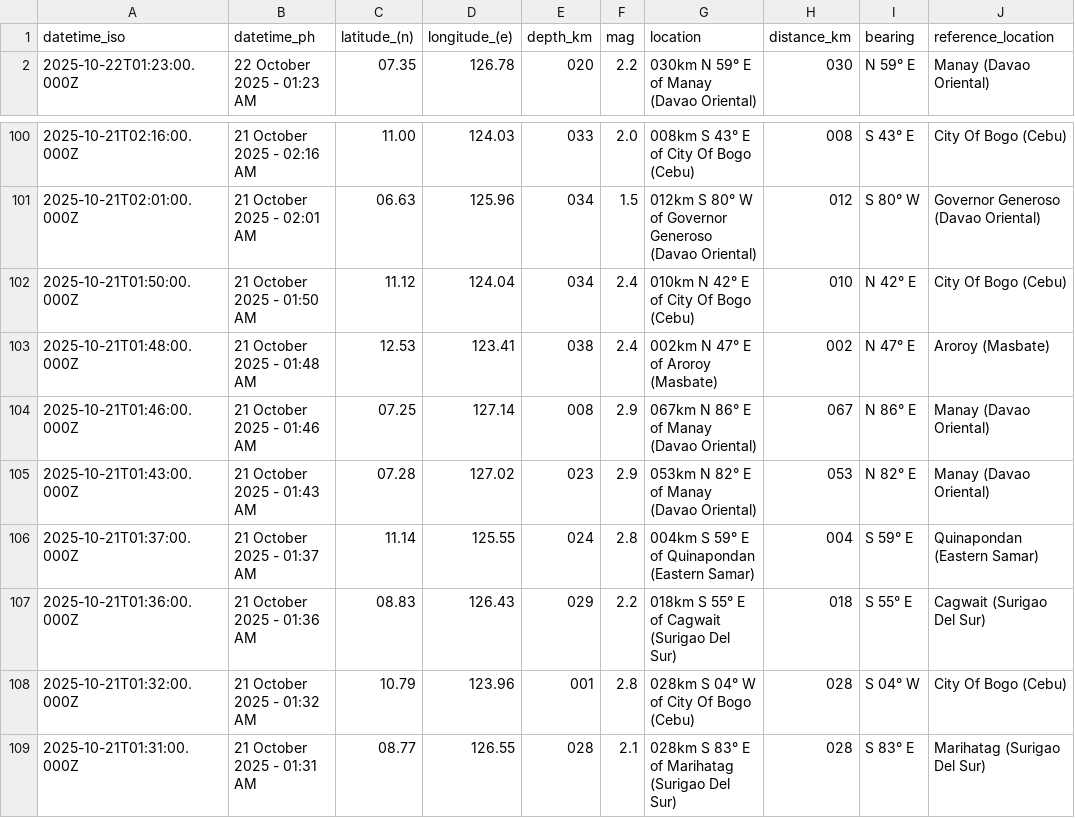
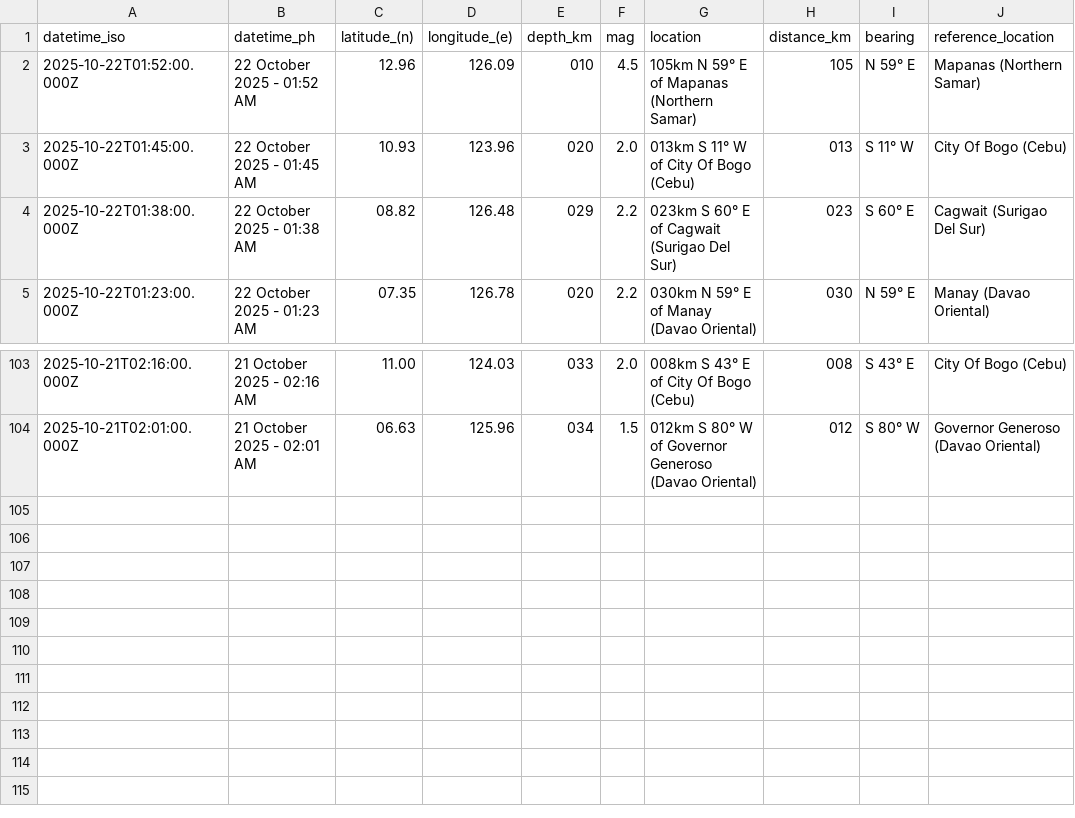
Before and after one commit to Waytii/chamthesleeptalker, a CSV file: earthquakes_past_24_hours.csv, drawn as a sheet; only a part is shown, gaps mark what is left out.

```diff
--- a/earthquakes_past_24_hours.csv
+++ b/earthquakes_past_24_hours.csv
@@ -1,2 +1,5 @@
 datetime_iso,datetime_ph,latitude_(n),longitude_(e),depth_km,mag,location,distance_km,bearing,reference_location
+2025-10-22T01:52:00.000Z,22 October 2025 - 01:52 AM,12.96,126.09,010,4.5,105km N 59° E of Mapanas (Northern Samar),105,N 59° E,Mapanas (Northern Samar)
+2025-10-22T01:45:00.000Z,22 October 2025 - 01:45 AM,10.93,123.96,020,2.0,013km S 11° W of City Of Bogo (Cebu),013,S 11° W,City Of Bogo (Cebu)
+2025-10-22T01:38:00.000Z,22 October 2025 - 01:38 AM,08.82,126.48,029,2.2,023km S 60° E of Cagwait (Surigao Del Sur),023,S 60° E,Cagwait (Surigao Del Sur)
 2025-10-22T01:23:00.000Z,22 October 2025 - 01:23 AM,07.35,126.78,020,2.2,030km N 59° E of Manay (Davao Oriental),030,N 59° E,Manay (Davao Oriental)
@@ -101,9 +104 @@ datetime_iso,datetime_ph,latitude_(n),longitude_(e),depth_km,mag,location,distan
 2025-10-21T02:01:00.000Z,21 October 2025 - 02:01 AM,06.63,125.96,034,1.5,012km S 80° W of Governor Generoso (Davao Oriental),012,S 80° W,Governor Generoso (Davao Oriental)
-2025-10-21T01:50:00.000Z,21 October 2025 - 01:50 AM,11.12,124.04,034,2.4,010km N 42° E of City Of Bogo (Cebu),010,N 42° E,City Of Bogo (Cebu)
-2025-10-21T01:48:00.000Z,21 October 2025 - 01:48 AM,12.53,123.41,038,2.4,002km N 47° E of Aroroy (Masbate),002,N 47° E,Aroroy (Masbate)
-2025-10-21T01:46:00.000Z,21 October 2025 - 01:46 AM,07.25,127.14,008,2.9,067km N 86° E of Manay (Davao Oriental),067,N 86° E,Manay (Davao Oriental)
-2025-10-21T01:43:00.000Z,21 October 2025 - 01:43 AM,07.28,127.02,023,2.9,053km N 82° E of Manay (Davao Oriental),053,N 82° E,Manay (Davao Oriental)
-2025-10-21T01:37:00.000Z,21 October 2025 - 01:37 AM,11.14,125.55,024,2.8,004km S 59° E of Quinapondan (Eastern Samar),004,S 59° E,Quinapondan (Eastern Samar)
-2025-10-21T01:36:00.000Z,21 October 2025 - 01:36 AM,08.83,126.43,029,2.2,018km S 55° E of Cagwait (Surigao Del Sur),018,S 55° E,Cagwait (Surigao Del Sur)
-2025-10-21T01:32:00.000Z,21 October 2025 - 01:32 AM,10.79,123.96,001,2.8,028km S 04° W of City Of Bogo (Cebu),028,S 04° W,City Of Bogo (Cebu)
-2025-10-21T01:31:00.000Z,21 October 2025 - 01:31 AM,08.77,126.55,028,2.1,028km S 83° E of Marihatag (Surigao Del Sur),028,S 83° E,Marihatag (Surigao Del Sur)
```
Also changed, not shown: earthquakes.csv, earthquakes_past_7_days.csv, 6 other files.
